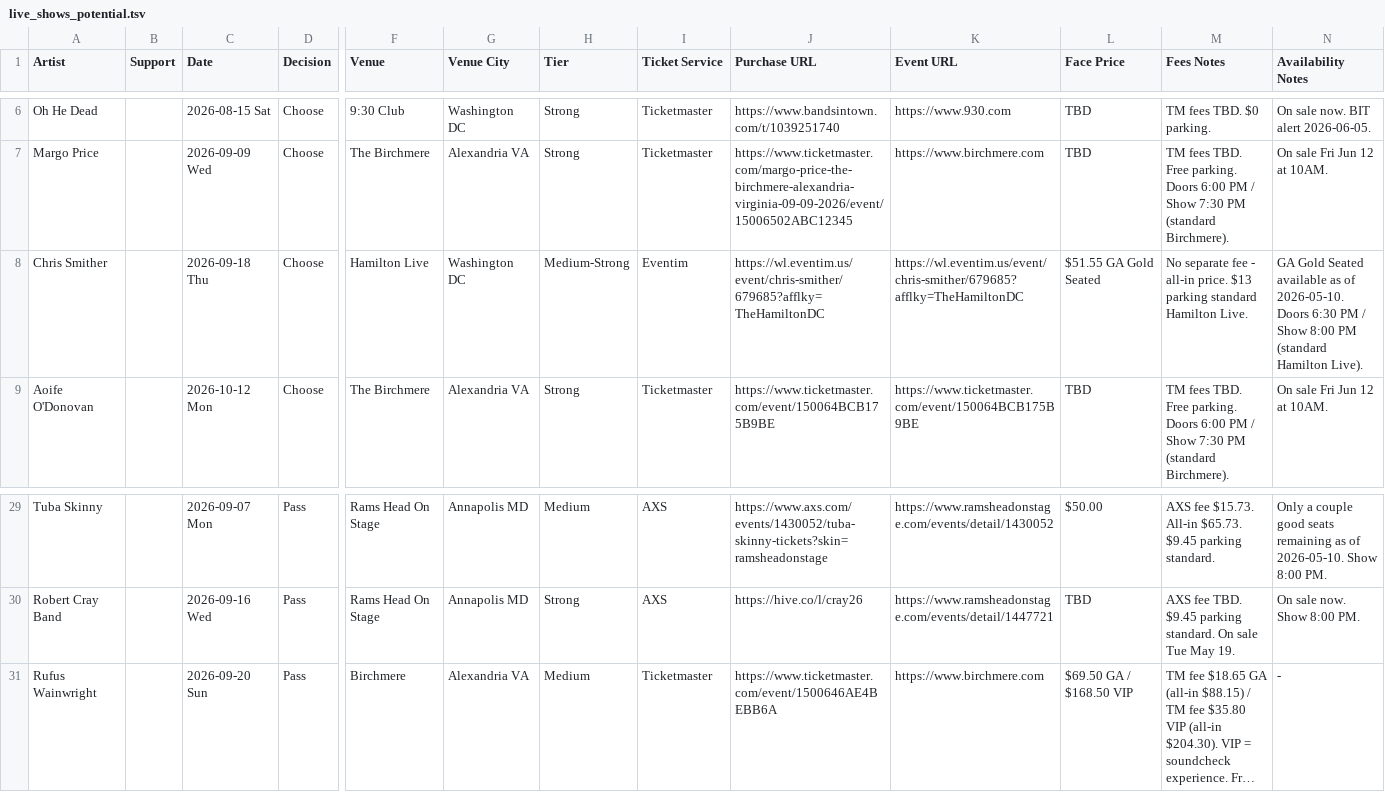
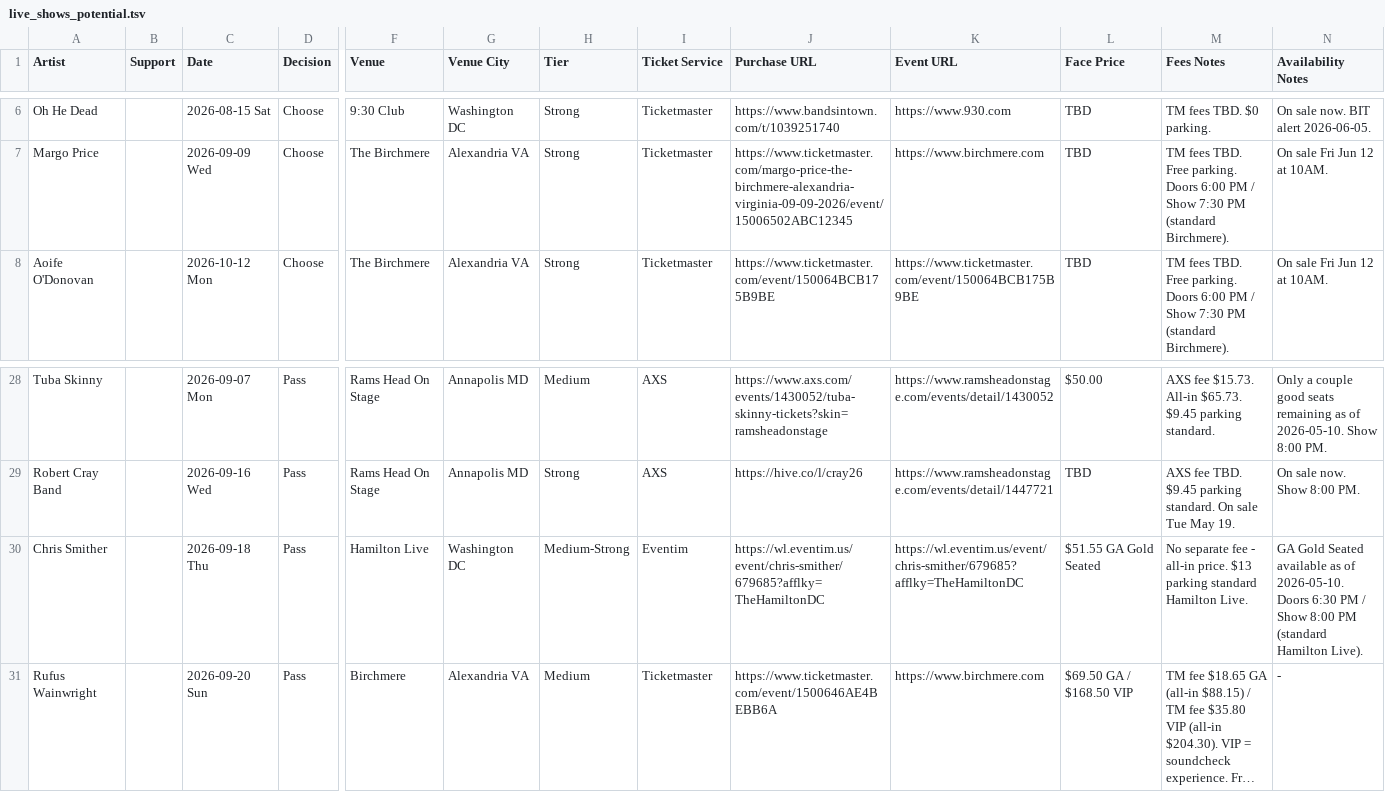
Before and after one commit to dan2bit/live-shows, a TSV file: live_shows_potential.tsv, drawn as a sheet; only a part is shown, gaps mark what is left out; long unchanged cells end in …; removed rows and columns are numbered as before the commit, all else as after; rows hold the shown columns only; the diff names each change by its address in the sheet, - before the commit and + after, or states it on an @@ line.

```diff
--- a/live_shows_potential.tsv
+++ b/live_shows_potential.tsv
-row 8: Chris Smither |  | 2026-09-18 Thu | Choose | Hamilton Live | Washington DC | Medium-Strong | Eventim | https://wl.eventim.us/event/chris-smither/679685?afflky=TheHamiltonDC | https://wl.eventim.us/event/chris-smither/679685?afflky=TheHamiltonDC | $51.55 GA Gold Seated | No separate fee - all-in price. $13 parking standard Hamilton Live. | GA Gold Seated available as of 2026-05-10. Doors 6:30 PM / Show 8:00 PM (standard Hamilton Live).
+row 30: Chris Smither |  | 2026-09-18 Thu | Pass | Hamilton Live | Washington DC | Medium-Strong | Eventim | https://wl.eventim.us/event/chris-smither/679685?afflky=TheHamiltonDC | https://wl.eventim.us/event/chris-smither/679685?afflky=TheHamiltonDC | $51.55 GA Gold Seated | No separate fee - all-in price. $13 parking standard Hamilton Live. | GA Gold Seated available as of 2026-05-10. Doors 6:30 PM / Show 8:00 PM (standard Hamilton Live).
```
